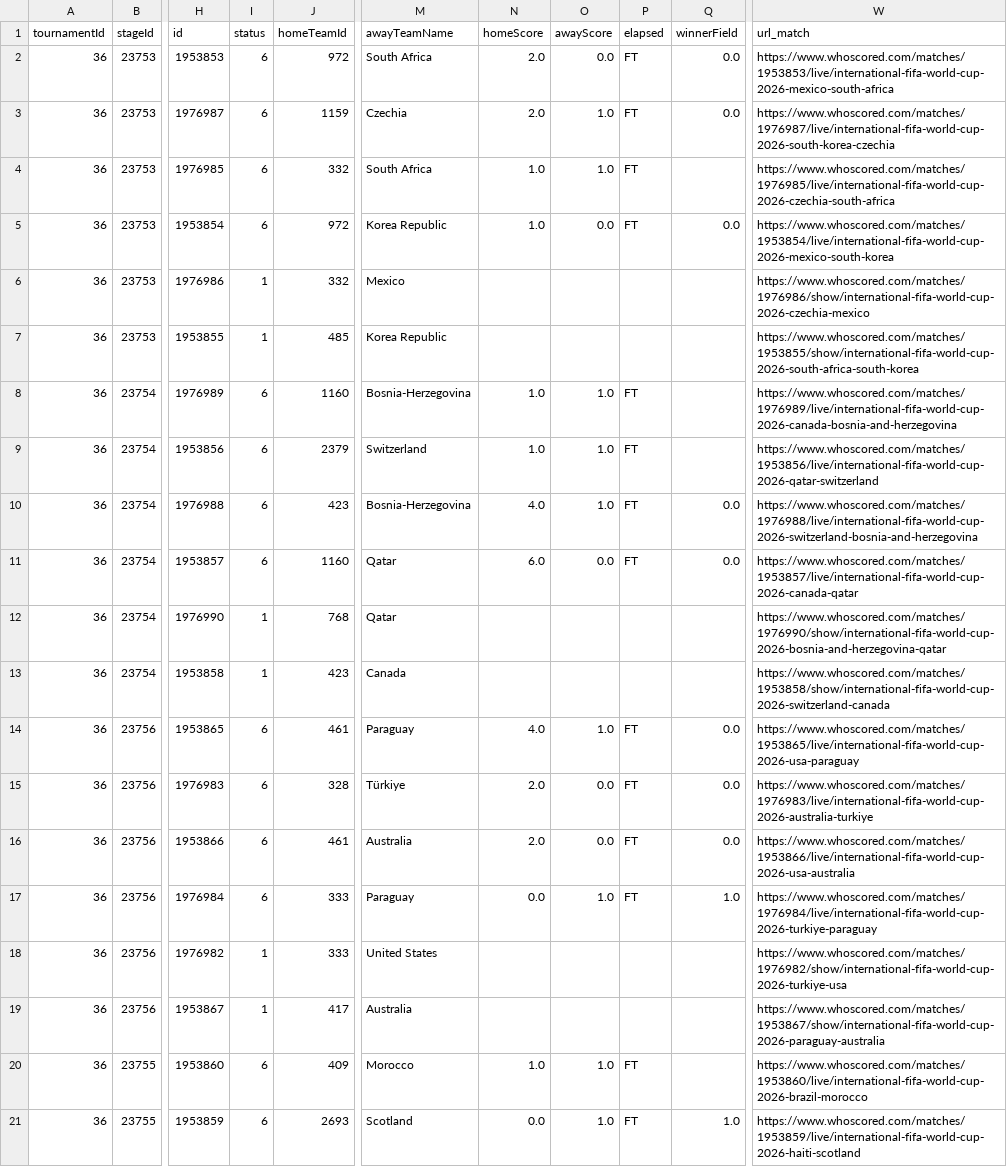
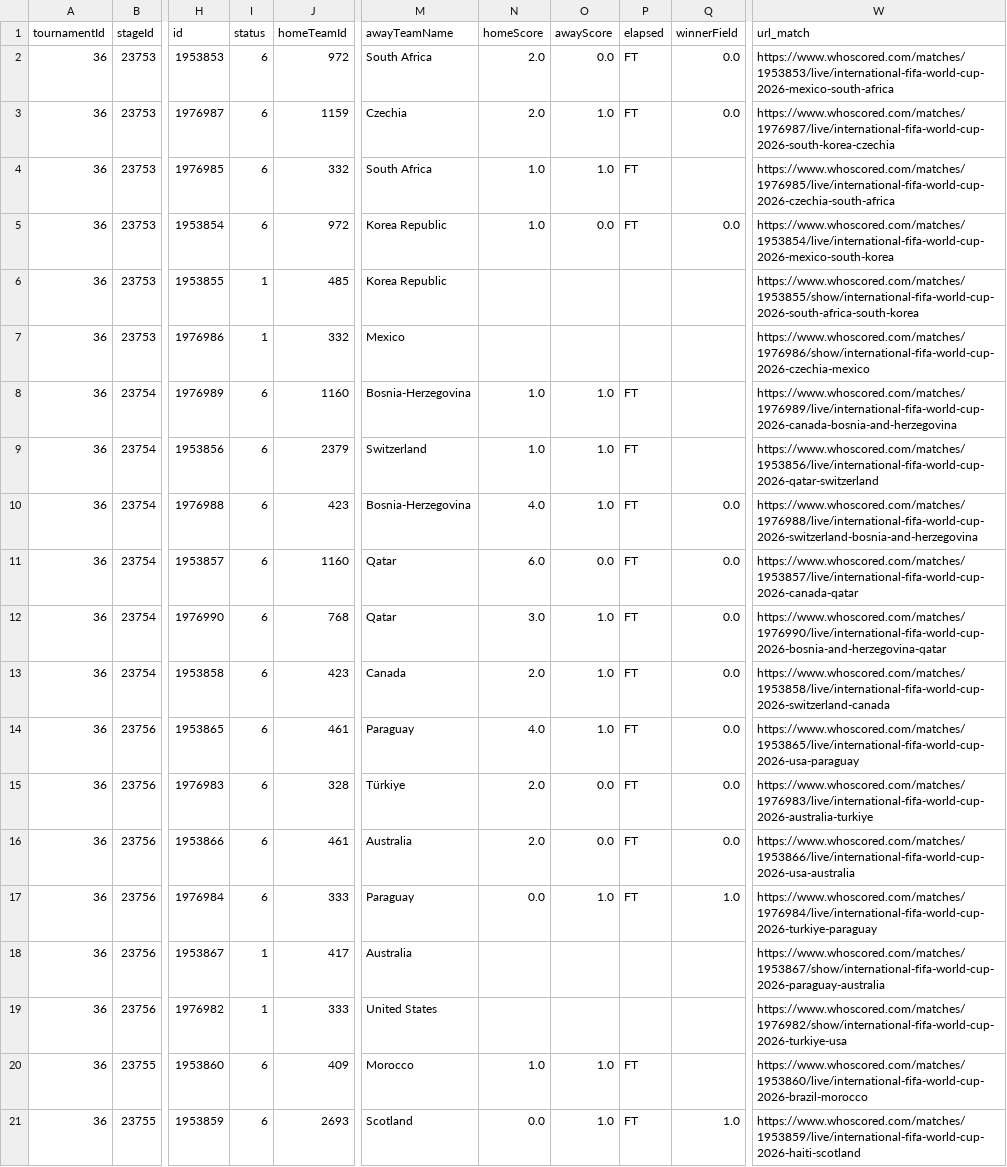
Before and after one commit to CescBlanco/world_cup_26_dashboard, a CSV file: worldcup26/data/fixtures_wc26_stages.csv, drawn as a sheet; only a part is shown, gaps mark what is left out; the diff covers the shown part only; the diff names each change by its address in the sheet, - before the commit and + after, or states it on an @@ line.

```diff
--- a/worldcup26/data/fixtures_wc26_stages.csv
+++ b/worldcup26/data/fixtures_wc26_stages.csv
@@ row 7 moved to row 6: 36 @@
-I12:I13 (status): 1
+I12:I13 (status): 6
-N12 (homeScore): (empty)
+N12 (homeScore): 3.0
-O12:O13 (awayScore): (empty)
+O12:O13 (awayScore): 1.0
-P12:P13 (elapsed): (empty)
+P12:P13 (elapsed): FT
-Q12:Q13 (winnerField): (empty)
+Q12:Q13 (winnerField): 0.0
-W12 (url_match): https://www.whoscored.com/matches/1976990/show/international-fifa-world-cup-2026-bosnia-and-herzegovina-qatar
+W12 (url_match): https://www.whoscored.com/matches/1976990/live/international-fifa-world-cup-2026-bosnia-and-herzegovina-qatar
-N13 (homeScore): (empty)
+N13 (homeScore): 2.0
-W13 (url_match): https://www.whoscored.com/matches/1953858/show/international-fifa-world-cup-2026-switzerland-canada
+W13 (url_match): https://www.whoscored.com/matches/1953858/live/international-fifa-world-cup-2026-switzerland-canada
@@ row 19 moved to row 18: 36 @@
```
Also changed, not shown: 9 moved rows elsewhere in this file, worldcup26/data/all_players_wc26_fotmob.csv, 5 other files.
